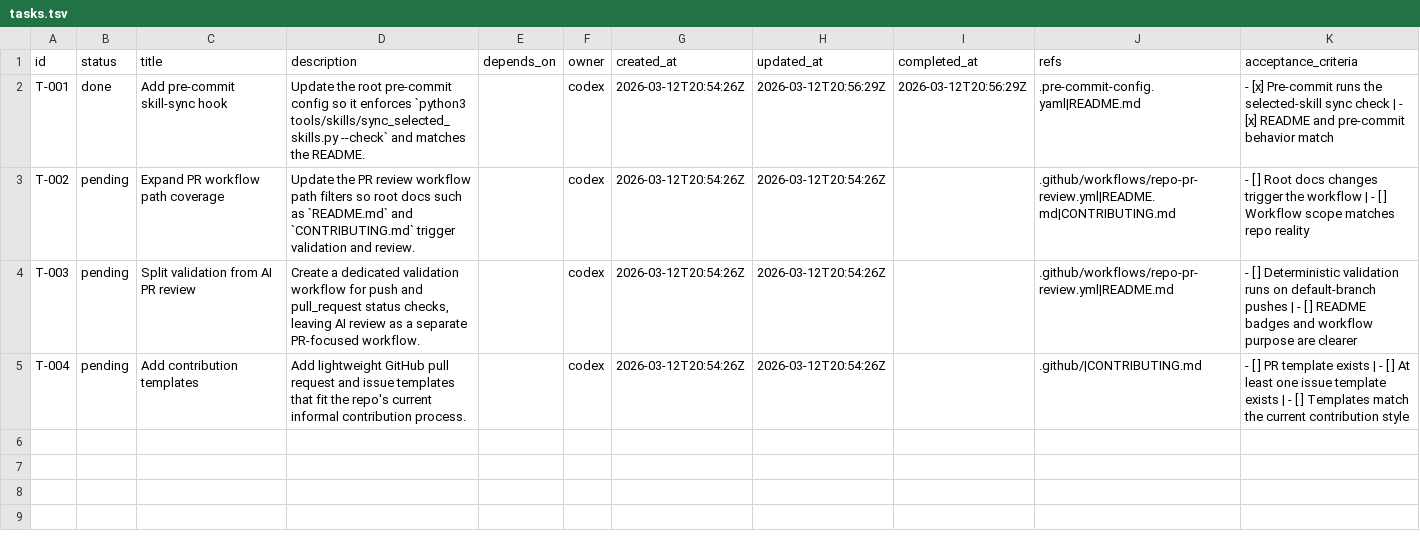
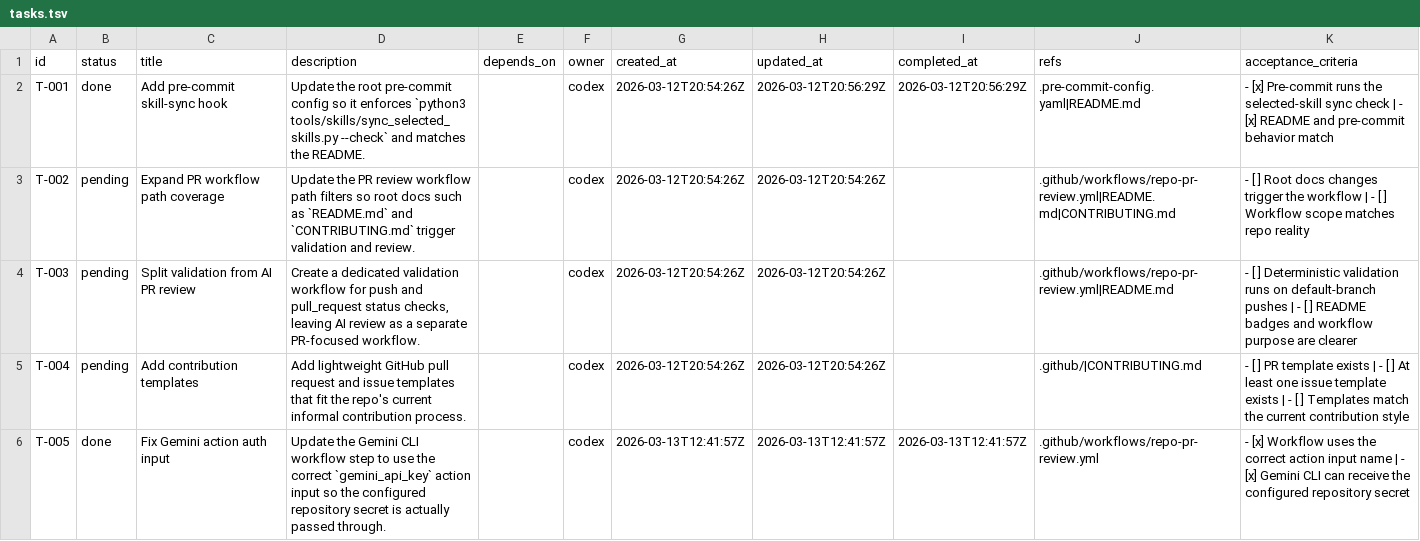
Before and after one commit to mtsanaissi/ai-stacks, a TSV file: tasks/tasks.tsv, drawn as a sheet; the diff names each change by its address in the sheet, - before the commit and + after, or states it on an @@ line.

Commit message:
ci: fix Gemini CLI action auth input

```diff
--- a/tasks/tasks.tsv
+++ b/tasks/tasks.tsv
+row 6: T-005 | done | Fix Gemini action auth input | Update the Gemini CLI workflow step to use the correct `gemini_api_key` action input so the configured repository secret is actually passed through. |  | codex | 2026-03-13T12:41:57Z | 2026-03-13T12:41:57Z | 2026-03-13T12:41:57Z | .github/workflows/repo-pr-review.yml | - [x] Workflow uses the correct action input name | - [x] Gemini CLI can receive the configured repository secret
```
Also changed, not shown: tasks/task_log.tsv, 1 other file.
